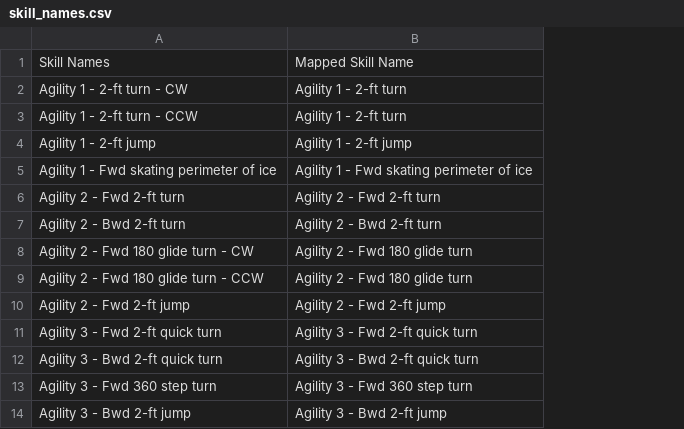
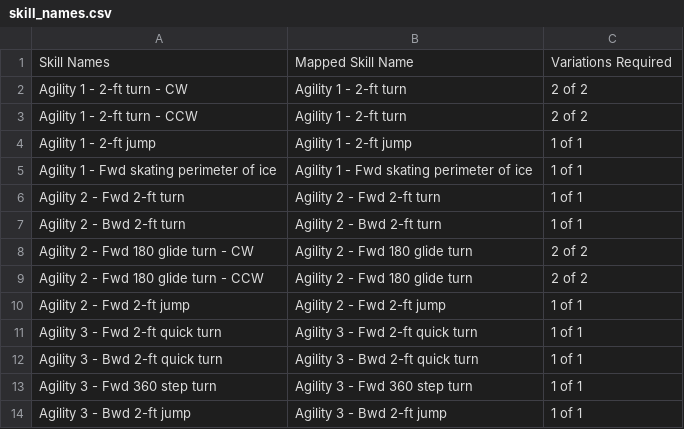
Before and after one commit to bhazeltn/csreportcard, a CSV file: skill_names.csv, drawn as a sheet; only a part is shown; the diff names each change by its address in the sheet, - before the commit and + after, or states it on an @@ line.

Commit message:
Added skill mapping, merged multi variation skills according to Skate Canada skill requirements document

```diff
--- a/skill_names.csv
+++ b/skill_names.csv
+column C, rows 1-14: Variations Required | 2 of 2 | 2 of 2 | 1 of 1 | 1 of 1 | 1 of 1 | 1 of 1 | 2 of 2 | 2 of 2 | 1 of 1 | 1 of 1 | 1 of 1 | 1 of 1 | 1 of 1
```
Also changed, not shown: 3 other files.
